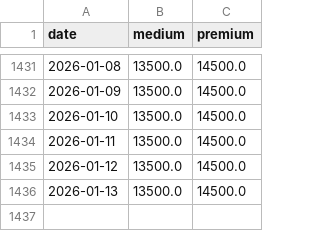
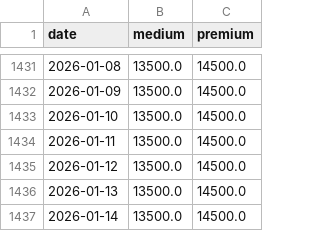
Before and after one commit to yuldan14/ricetrend-backend, a CSV file: data_gabungan_dengan_rata2.csv, drawn as a sheet; only a part is shown, gaps mark what is left out.

```diff
--- a/data_gabungan_dengan_rata2.csv
+++ b/data_gabungan_dengan_rata2.csv
@@ -1436 +1436,2 @@
 2026-01-13,13500.0,14500.0
+2026-01-14,13500.0,14500.0
```
Also changed, not shown: medium_cikurubuk.csv, medium_pancasila.csv, 4 other files.
